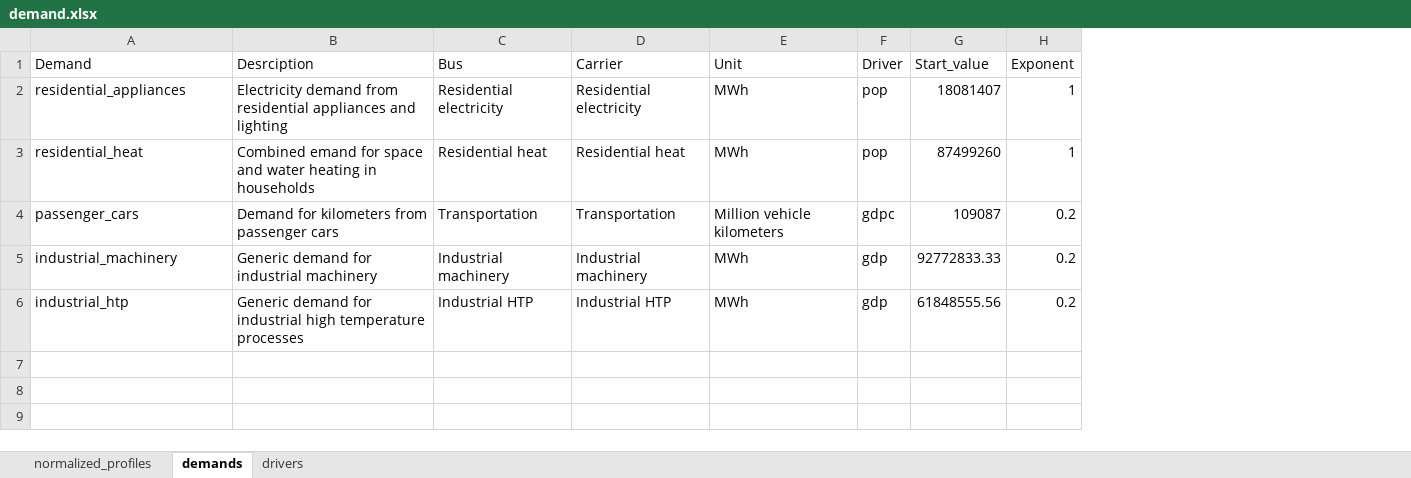
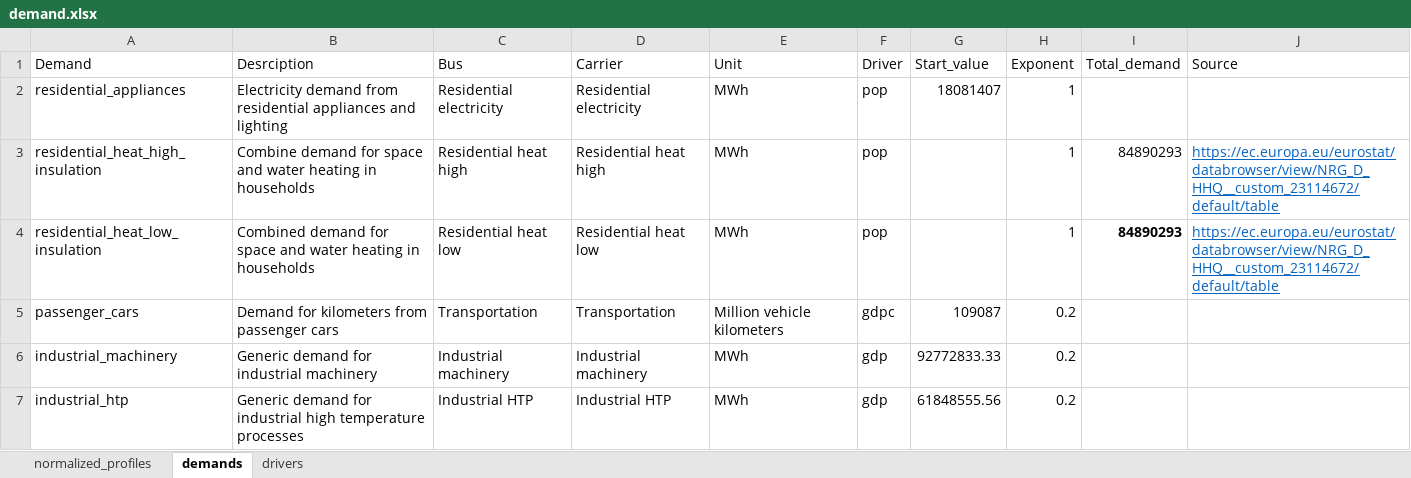
Before and after one commit to annacerato88/Modelling_for_transitions_Group, an Excel workbook: Group Assignment MfT/input_databases/default/demand.xlsx, sheet demands, drawn as a sheet; values as stored, in another font and other column widths than the file's, no borders; addresses are those after the commit; the diff names each change by its address in the sheet, - before the commit and + after, or states it on an @@ line.

Commit message:
Changes to excels to add technologies and two demands + changes to ReadMe

```diff
--- a/Group Assignment MfT/input_databases/default/demand.xlsx (sheet demands)
+++ b/Group Assignment MfT/input_databases/default/demand.xlsx (sheet demands)
+column I (Total_demand), row 4: 84890293
+column J (Source), row 4: https://ec.europa.eu/eurostat/databrowser/view/NRG_D_HHQ__custom_23114672/default/table
+row 3: residential_heat_high_insulation | Combine demand for space and water heating in households | Residential heat high | Residential heat high | MWh | pop |  | 1 | 84890293 | https://ec.europa.eu/eurostat/databrowser/view/NRG_D_HHQ__custom_23114672/default/table
-A4 (Demand): residential_heat
+A4 (Demand): residential_heat_low_insulation
-B4 (Desrciption): Combined emand for space…
+B4 (Desrciption): Combined demand for space…
-C4 (Bus): Residential heat
+C4 (Bus): Residential heat low
-D4 (Carrier): Residential heat
+D4 (Carrier): Residential heat low
-G4 (Start_value): 87499260
+G4 (Start_value): (empty)
```
Also changed, not shown: sheet normalized_profiles, Group Assignment MfT/input_databases/default/technologies.xlsx, 10 other files.
